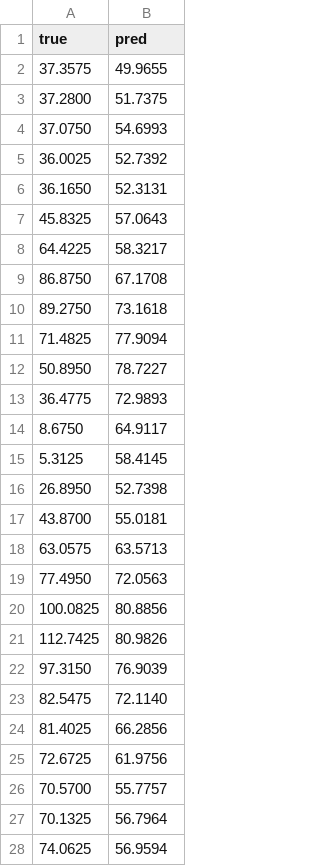
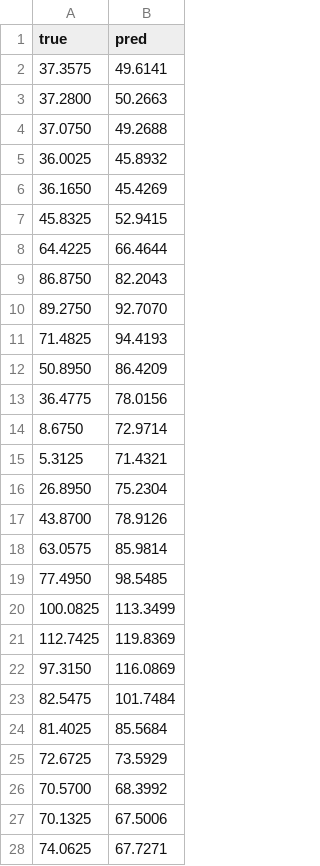
Before and after one commit to yxyxyz/sds-group11, a CSV file: results/predictions.csv, drawn as a sheet; only a part is shown; the diff covers the shown part only.

```diff
--- a/results/predictions.csv
+++ b/results/predictions.csv
@@ -1,28 +1,28 @@
 true,pred
-37.3575,49.9655
-37.2800,51.7375
-37.0750,54.6993
-36.0025,52.7392
-36.1650,52.3131
-45.8325,57.0643
-64.4225,58.3217
-86.8750,67.1708
-89.2750,73.1618
-71.4825,77.9094
-50.8950,78.7227
-36.4775,72.9893
-8.6750,64.9117
-5.3125,58.4145
-26.8950,52.7398
-43.8700,55.0181
-63.0575,63.5713
-77.4950,72.0563
-100.0825,80.8856
-112.7425,80.9826
-97.3150,76.9039
-82.5475,72.1140
-81.4025,66.2856
-72.6725,61.9756
-70.5700,55.7757
-70.1325,56.7964
-74.0625,56.9594
+37.3575,49.6141
+37.2800,50.2663
+37.0750,49.2688
+36.0025,45.8932
+36.1650,45.4269
+45.8325,52.9415
+64.4225,66.4644
+86.8750,82.2043
+89.2750,92.7070
+71.4825,94.4193
+50.8950,86.4209
+36.4775,78.0156
+8.6750,72.9714
+5.3125,71.4321
+26.8950,75.2304
+43.8700,78.9126
+63.0575,85.9814
+77.4950,98.5485
+100.0825,113.3499
+112.7425,119.8369
+97.3150,116.0869
+82.5475,101.7484
+81.4025,85.5684
+72.6725,73.5929
+70.5700,68.3992
+70.1325,67.5006
+74.0625,67.7271
```
Also changed, not shown: 45 edited cells elsewhere in this file, 17 other files.
